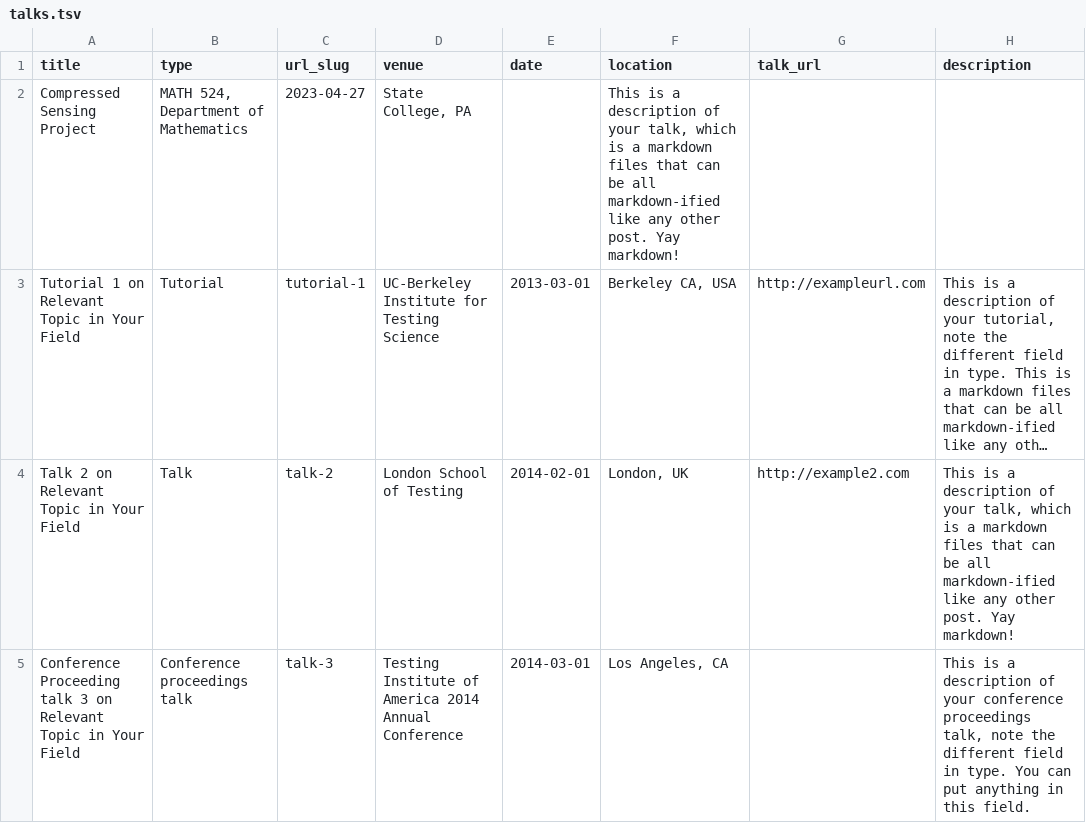
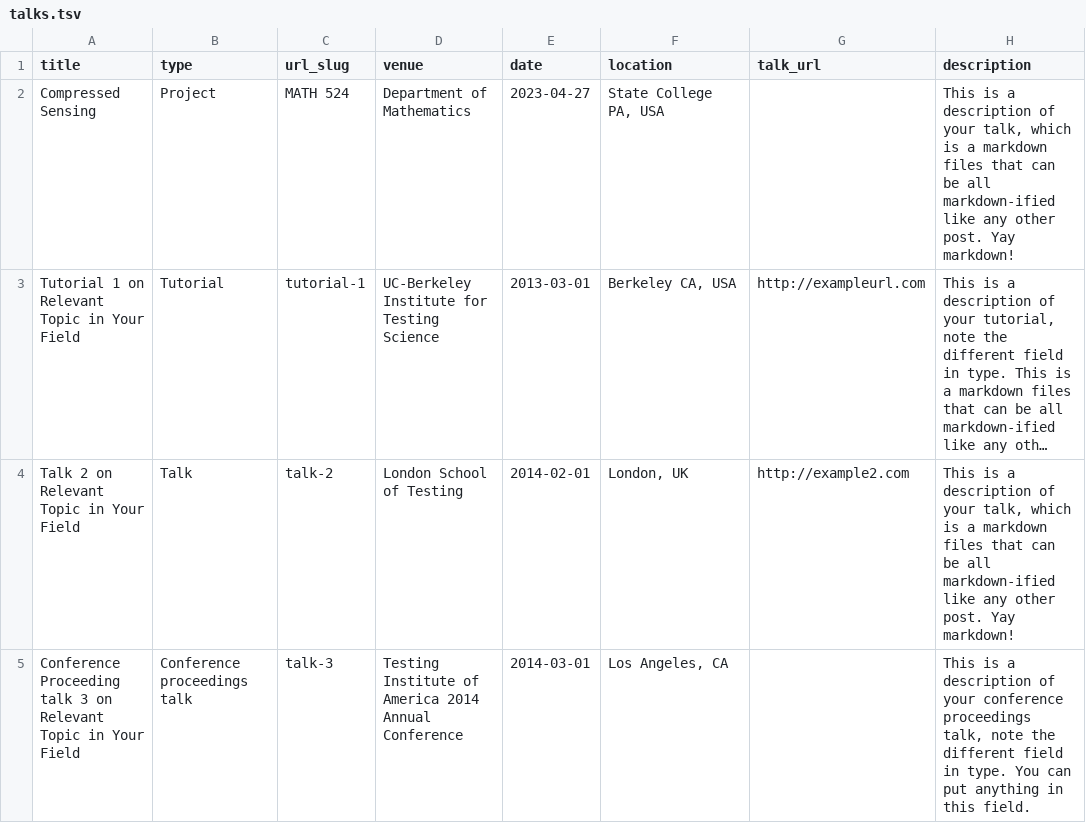
Before and after one commit to academicpages/academicpages.github.io, a TSV file: markdown_generator/talks.tsv, drawn as a sheet; long unchanged cells end in …; removed rows and columns are numbered as before the commit, all else as after; the diff names each change by its address in the sheet, - before the commit and + after, or states it on an @@ line.

```diff
--- a/markdown_generator/talks.tsv
+++ b/markdown_generator/talks.tsv
-row 2: Compressed Sensing Project | MATH 524, Department of Mathematics | 2023-04-27 | State College, PA |  | This is a description of your talk, which is a markdown files that can be all markdown-ified like any other post. Yay markdown!
+row 2: Compressed Sensing | Project | MATH 524 | Department of Mathematics | 2023-04-27 | State College PA, USA |  | This is a description of your talk, which is a markdown files that can be all markdown-ified like any other post. Yay markdown!
```
Also changed, not shown: 2 other files.
